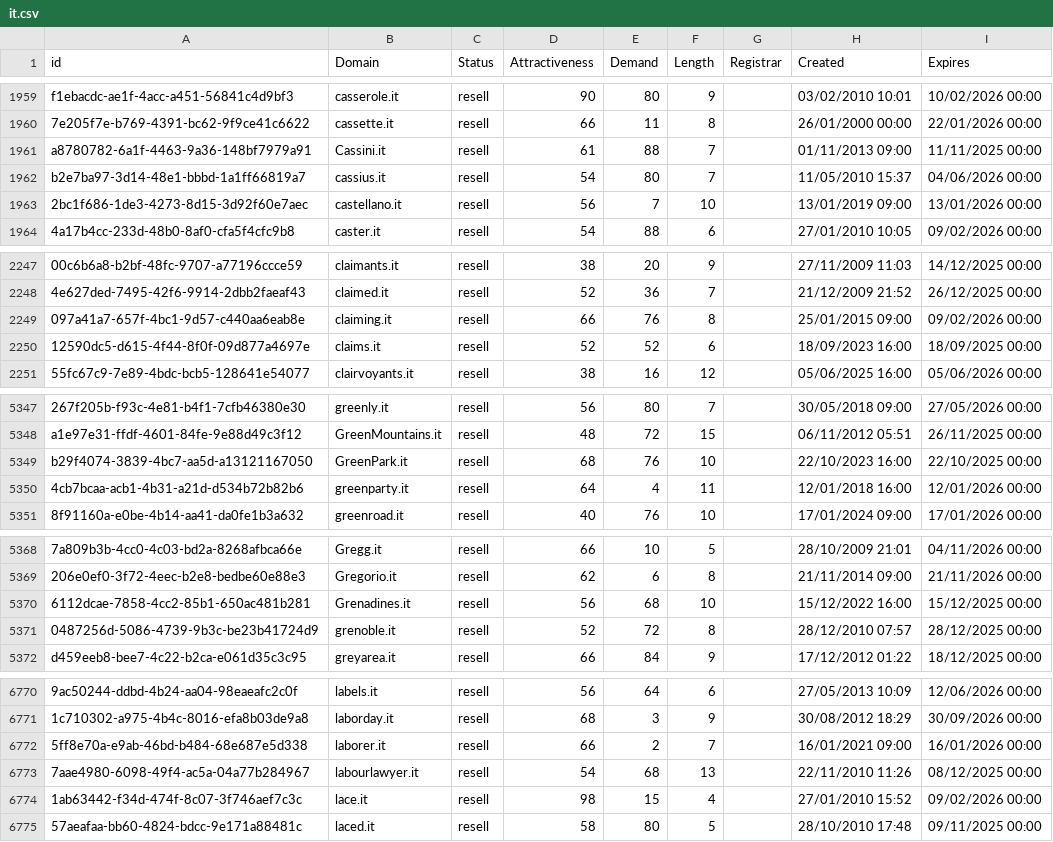
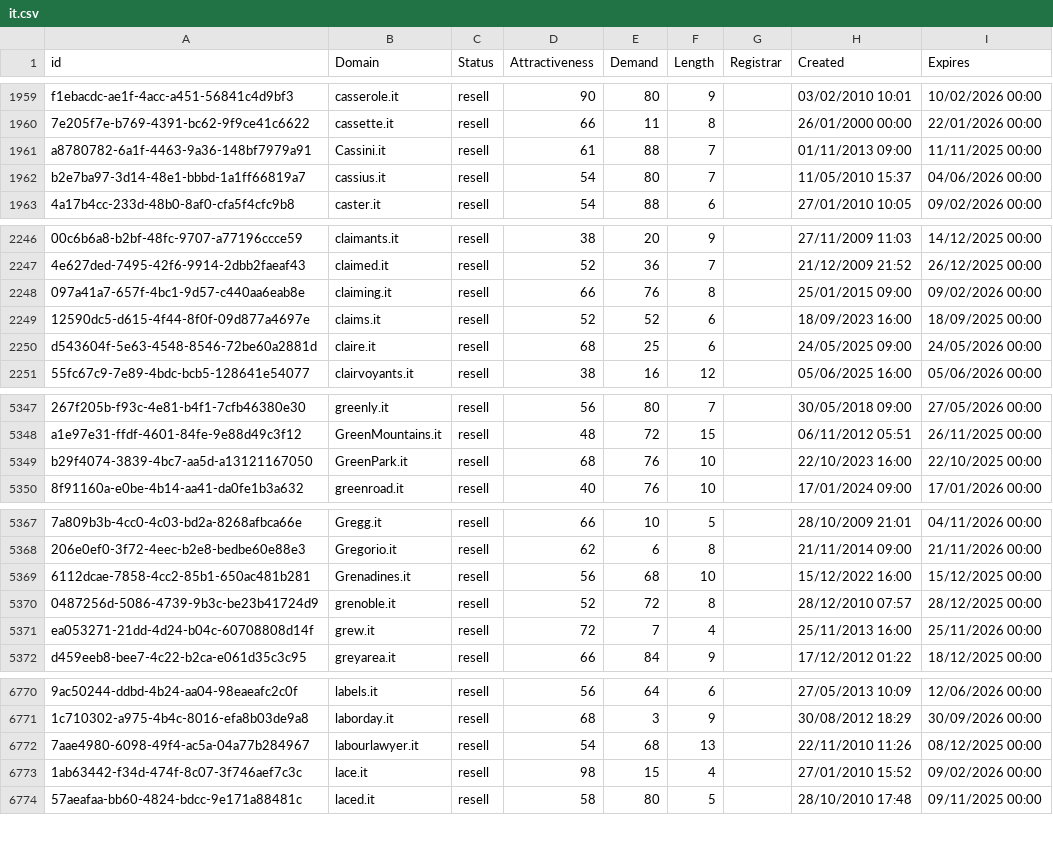
Before and after one commit to UniqueDomains/it-oneword-domains, a CSV file: it.csv, drawn as a sheet; only a part is shown, gaps mark what is left out; removed rows and columns are numbered as before the commit, all else as after; the diff covers the shown part only; the diff names each change by its address in the sheet, - before the commit and + after, or states it on an @@ line.

Commit message:
Domains update

```diff
--- a/it.csv
+++ b/it.csv
-row 1963: 2bc1f686-1de3-4273-8d15-3d92f60e7aec | castellano.it | resell | 56 | 7 | 10 |  | 13/01/2019 09:00 | 13/01/2026 00:00
+row 2250: d543604f-5e63-4548-8546-72be60a2881d | claire.it | resell | 68 | 25 | 6 |  | 24/05/2025 09:00 | 24/05/2026 00:00
-row 5350: 4cb7bcaa-acb1-4b31-a21d-d534b72b82b6 | greenparty.it | resell | 64 | 4 | 11 |  | 12/01/2018 16:00 | 12/01/2026 00:00
+row 5371: ea053271-21dd-4d24-b04c-60708808d14f | grew.it | resell | 72 | 7 | 4 |  | 25/11/2013 16:00 | 25/11/2026 00:00
-row 6772: 5ff8e70a-e9ab-46bd-b484-68e687e5d338 | laborer.it | resell | 66 | 2 | 7 |  | 16/01/2021 09:00 | 16/01/2026 00:00
```
Also changed, not shown: 2 added rows, 1 removed row and 62 edited cells elsewhere in this file, 2 other files.
